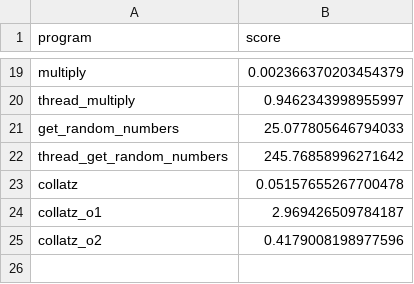
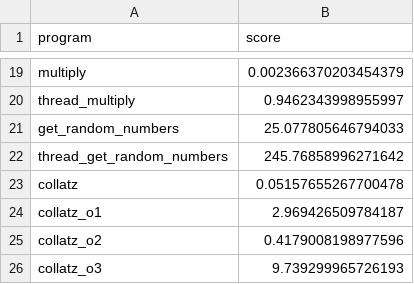
Before and after one commit to philipLutz/capstone-project, a CSV file: src/program_scores.csv, drawn as a sheet; only a part is shown, gaps mark what is left out.

```diff
--- a/src/program_scores.csv
+++ b/src/program_scores.csv
@@ -25 +25,2 @@ collatz_o1,2.969426509784187
 collatz_o2,0.4179008198977596
+collatz_o3,9.739299965726193
```
Also changed, not shown: src/program_performance_results.csv, src/static_analysis_results.csv, 6 other files.
